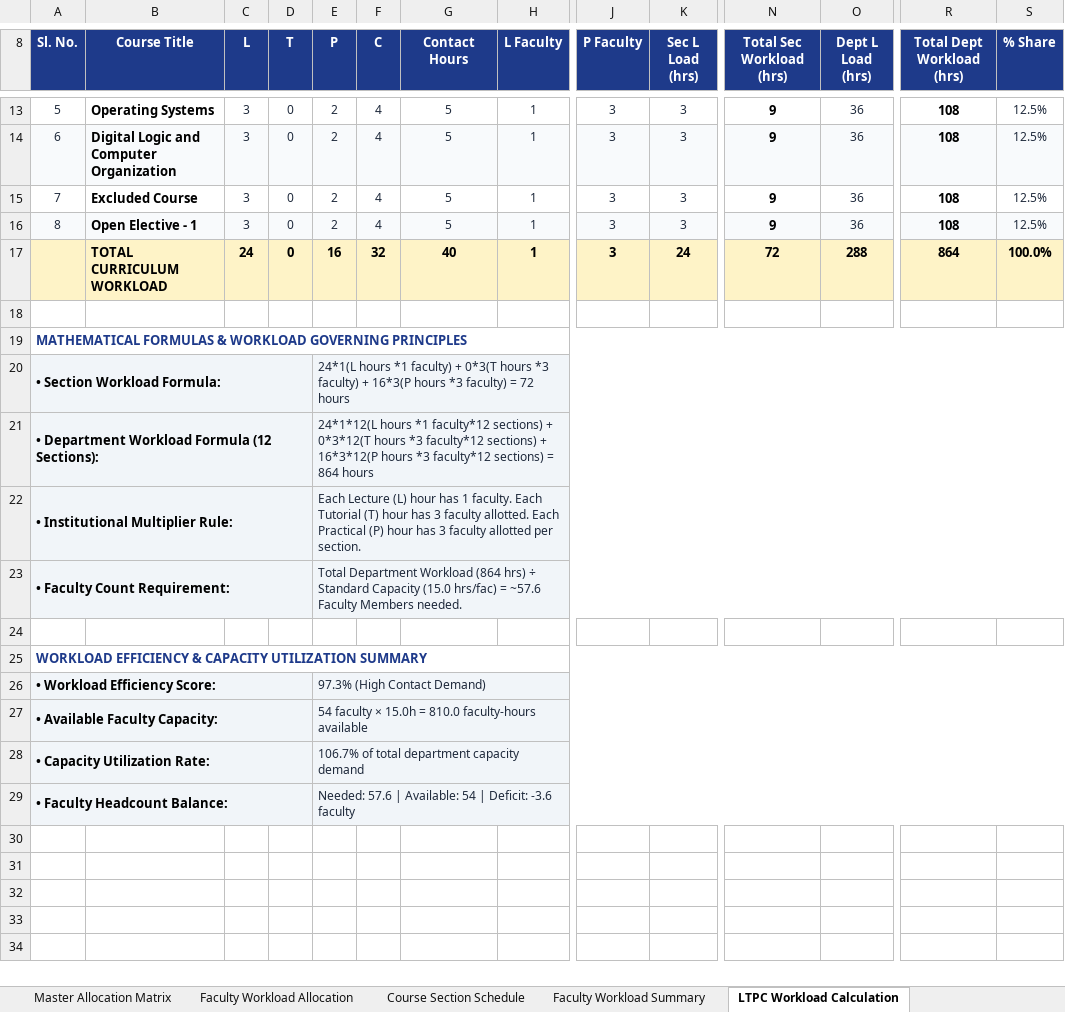
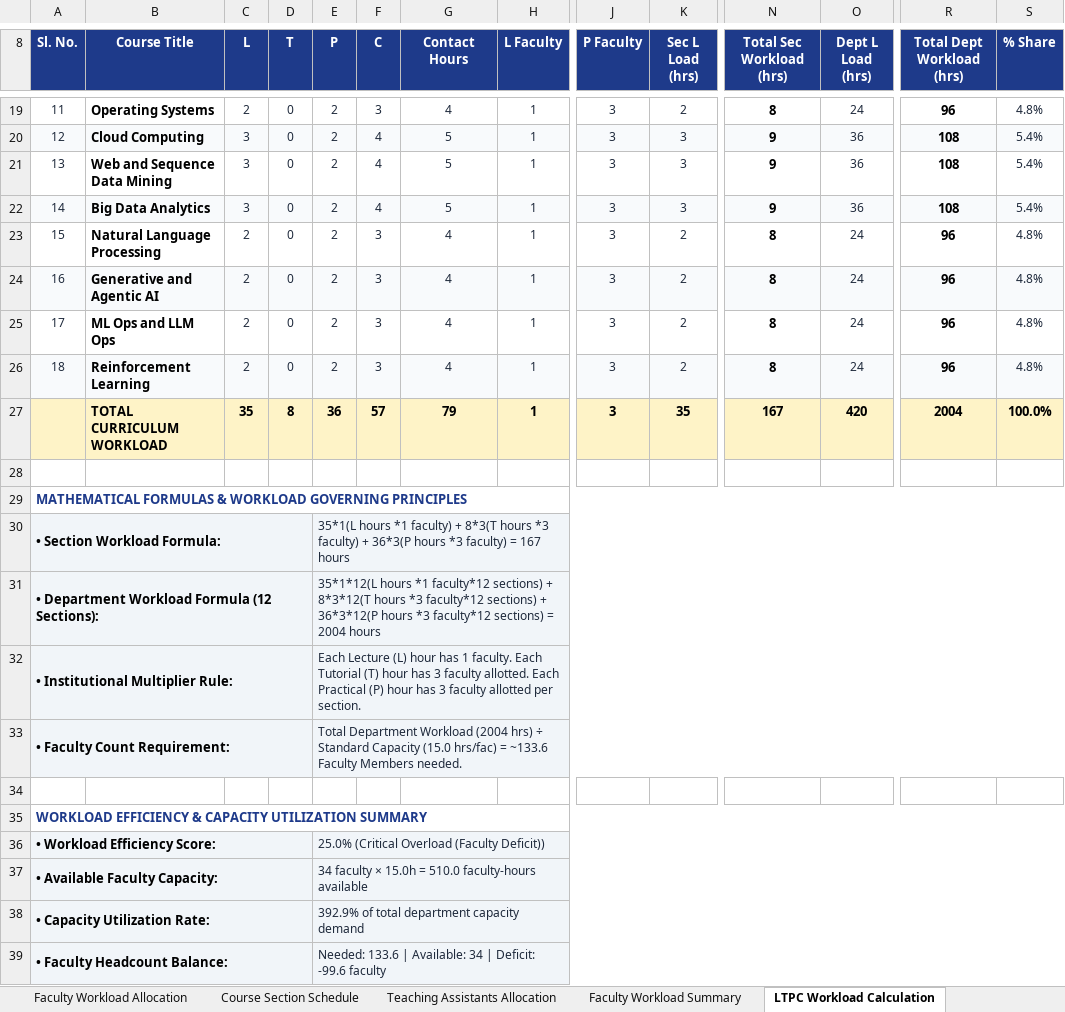
Before and after one commit to SaiAkhil91439/AI-faculty-course-allocation-FINAL, an Excel workbook: output/faculty_allocation.xlsx, sheet LTPC Workload Calculation, drawn as a sheet; only a part is shown, gaps mark what is left out; values as stored, in another font and other column widths than the file's, no borders; removed rows and columns are numbered as before the commit, all else as after; rows hold the shown columns only; the diff covers the shown part only; the diff names each change by its address in the sheet, - before the commit and + after, or states it on an @@ line.

Commit message:
Add multi-year course curriculum support and custom Teaching Assistants allocation under lecture faculty with 7-sheet Excel generator, AI chatbot, and interactive UI

```diff
--- a/output/faculty_allocation.xlsx (sheet LTPC Workload Calculation)
+++ b/output/faculty_allocation.xlsx (sheet LTPC Workload Calculation)
+sheet tab: Teaching Assistants Allocation
@@ column A (Sl. No.) renumbered between rows 5 and 22 @@
-C19 (L): 3
+C19 (L): 2
-F19 (C): 4
+F19 (C): 3
-G19 (Contact Hours): 5
+G19 (Contact Hours): 4
-K19 (Sec L Load (hrs)): 3
+K19 (Sec L Load (hrs)): 2
-N19 (Total Sec Workload (hrs)): 9
+N19 (Total Sec Workload (hrs)): 8
-O19 (Dept L Load (hrs)): 36
+O19 (Dept L Load (hrs)): 24
-R19 (Total Dept Workload (hrs)): 108
+R19 (Total Dept Workload (hrs)): 96
-S19 (% Share): 12.5%
+S19 (% Share): 4.8%
-B20 (Course Title): Digital Logic and Computer Organization
+B20 (Course Title): Cloud Computing
-S20:S22 (% Share): 12.5%
+S20:S22 (% Share): 5.4%
-B21 (Course Title): Excluded Course
+B21 (Course Title): Web and Sequence Data Mining
-B22 (Course Title): Open Elective - 1
+B22 (Course Title): Big Data Analytics
-row 17:  | TOTAL CURRICULUM WORKLOAD | 24 | 0 | 16 | 32 | 40 | 1 | 3 | 24 | 72 | 288 | 864 | 100.0%
+row 23: 15 | Natural Language Processing | 2 | 0 | 2 | 3 | 4 | 1 | 3 | 2 | 8 | 24 | 96 | 4.8%
+row 24: 16 | Generative and Agentic AI | 2 | 0 | 2 | 3 | 4 | 1 | 3 | 2 | 8 | 24 | 96 | 4.8%
+row 25: 17 | ML Ops and LLM Ops | 2 | 0 | 2 | 3 | 4 | 1 | 3 | 2 | 8 | 24 | 96 | 4.8%
+row 26: 18 | Reinforcement Learning | 2 | 0 | 2 | 3 | 4 | 1 | 3 | 2 | 8 | 24 | 96 | 4.8%
+row 27:  | TOTAL CURRICULUM WORKLOAD | 35 | 8 | 36 | 57 | 79 | 1 | 3 | 35 | 167 | 420 | 2004 | 100.0%
-E30 (P): 24*1(L hours *1 faculty) + 0*3(T hours *3 faculty) + 16*3(P hours *3 faculty) = 72 hours
+E30 (P): 35*1(L hours *1 faculty) + 8*3(T hours *3 faculty) + 36*3(P hours *3 faculty) = 167 hours
-E31 (P): 24*1*12(L hours *1 faculty*12 sections) + 0*3*12(T hours *3 faculty*12 sections) + 16*3*12(P hours *3 faculty*12 sections) = 864 hours
+E31 (P): 35*1*12(L hours *1 faculty*12 sections) + 8*3*12(T hours *3 faculty*12 sections) + 36*3*12(P hours *3 faculty*12 sections) = 2004 hours
-E33 (P): …Department Workload (864 hrs) ÷ Standard Capacity (15.0 hrs/fac) = ~57.6 Faculty Members…
+E33 (P): …Department Workload (2004 hrs) ÷ Standard Capacity (15.0 hrs/fac) = ~133.6 Faculty Members…
-E36 (P): 97.3% (High Contact Demand)
+E36 (P): 25.0% (Critical Overload (Faculty Deficit))
-E37 (P): 54 faculty × 15.0h = 810.0 faculty-hours available
+E37 (P): 34 faculty × 15.0h = 510.0 faculty-hours available
-E38 (P): 106.7% of total department capacity demand
+E38 (P): 392.9% of total department capacity demand
-E39 (P): Needed: 57.6 | Available: 54 | Deficit: -3.6 faculty
+E39 (P): Needed: 133.6 | Available: 34 | Deficit: -99.6 faculty
```
Also changed, not shown: 6 added rows, 20 edited cells and cell formats elsewhere in this sheet, sheet Faculty Workload Allocation, sheet Course Section Schedule, sheet Faculty Workload Summary, sheet Master Allocation Matrix, sheet Staffing Efficiency Scenarios, input/course_details.xlsx, input/faculty_experience.xlsx, 23 other files.
